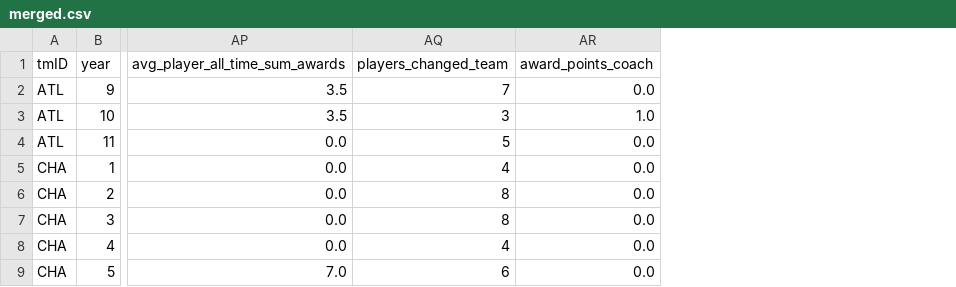
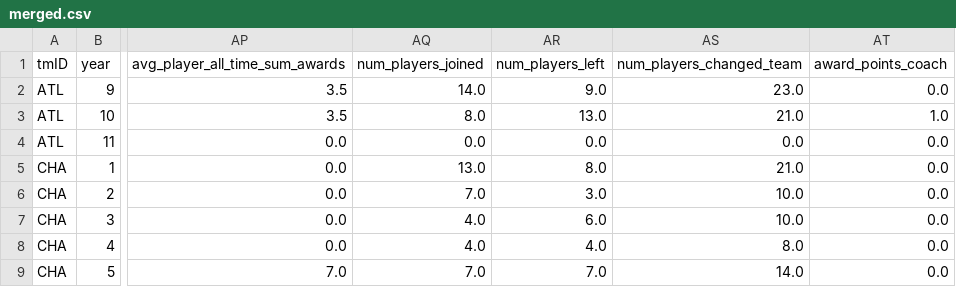
Before and after one commit to jmisidro/FEUP_ML, a CSV file: data/clean/merged.csv, drawn as a sheet; only a part is shown, gaps mark what is left out; removed rows and columns are numbered as before the commit, all else as after; the diff names each change by its address in the sheet, - before the commit and + after, or states it on an @@ line.

Commit message:
fixed num_players_changed_team

```diff
--- a/data/clean/merged.csv
+++ b/data/clean/merged.csv
-column AQ (players_changed_team), rows 2-9: 7 | 3 | 5 | 4 | 8 | 8 | 4 | 6
+column AQ (num_players_joined), rows 2-9: 14.0 | 8.0 | 0.0 | 13.0 | 7.0 | 4.0 | 4.0 | 7.0
+column AR (num_players_left), rows 2-9: 9.0 | 13.0 | 0.0 | 8.0 | 3.0 | 6.0 | 4.0 | 7.0
+column AS (num_players_changed_team), rows 2-9: 23.0 | 21.0 | 0.0 | 21.0 | 10.0 | 10.0 | 8.0 | 14.0
```
Also changed, not shown: src/banana.csv, 1 other file.
